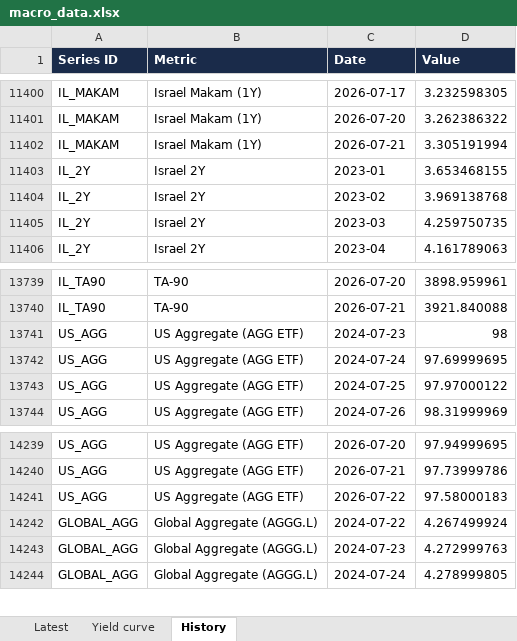
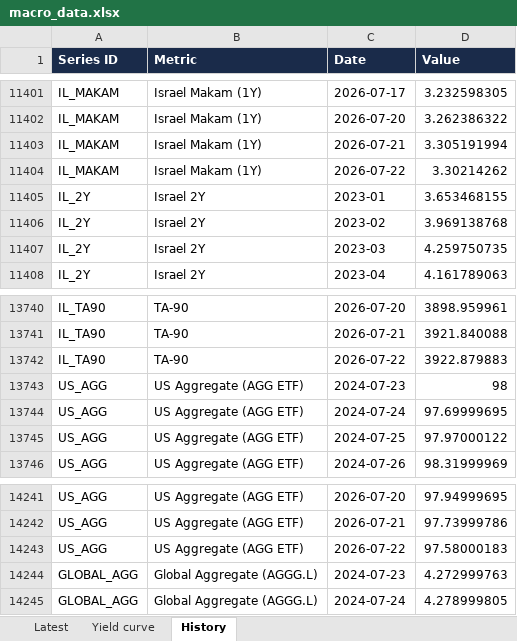
Before and after one commit to mortyamar-creator/macro-desk-data, an Excel workbook: macro_data.xlsx, sheet History, drawn as a sheet; only a part is shown, gaps mark what is left out; values as stored, in another font and other column widths than the file's, no borders; removed rows and columns are numbered as before the commit, all else as after; the diff covers the shown part only; the diff names each change by its address in the sheet, - before the commit and + after, or states it on an @@ line.

```diff
--- a/macro_data.xlsx (sheet History)
+++ b/macro_data.xlsx (sheet History)
+row 11404: IL_MAKAM | Israel Makam (1Y) | 2026-07-22 | 3.30214262
+row 13742: IL_TA90 | TA-90 | 2026-07-22 | 3922.879883
-row 14242: GLOBAL_AGG | Global Aggregate (AGGG.L) | 2024-07-22 | 4.267499924
```
Also changed, not shown: 5 added rows, 3 removed rows and 1 edited cell elsewhere in this sheet, sheet Latest, 9 other files.
